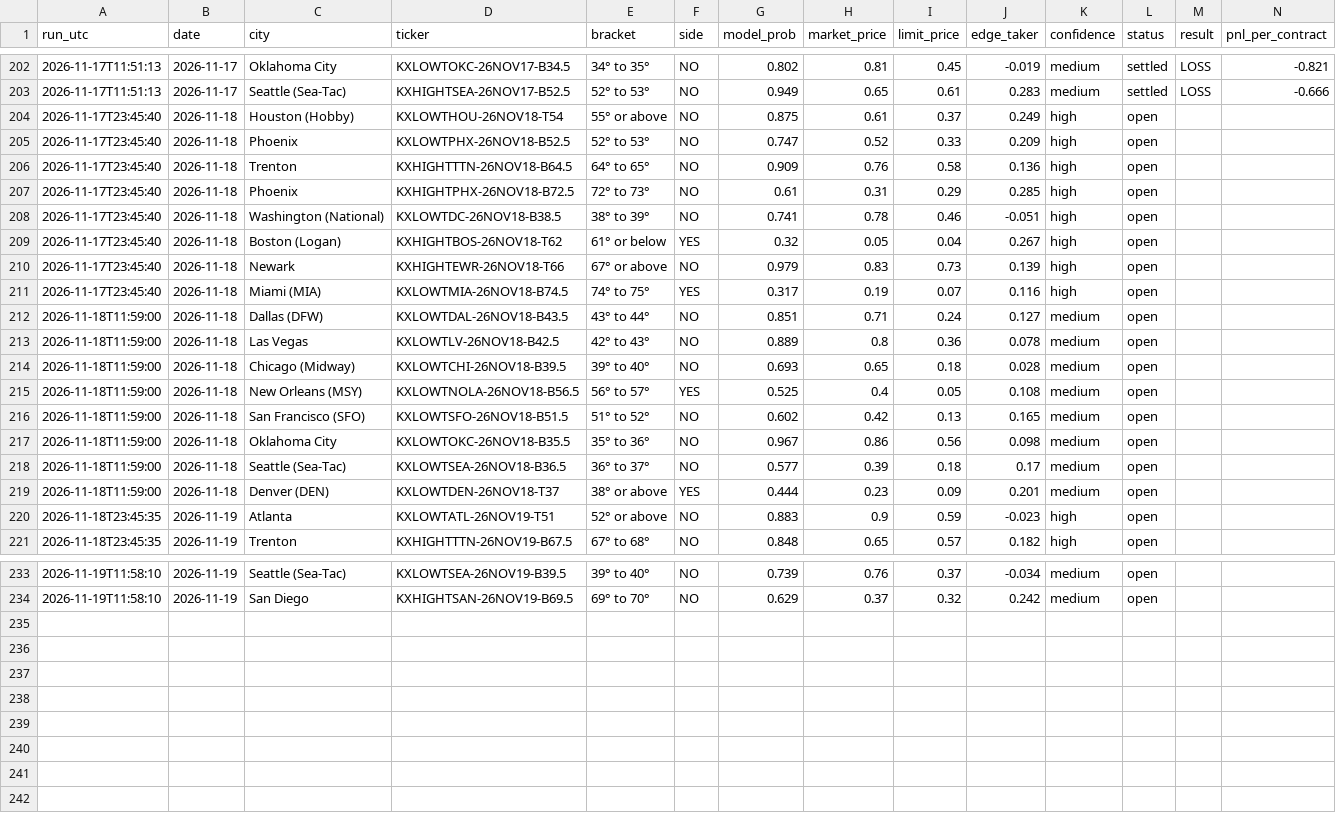
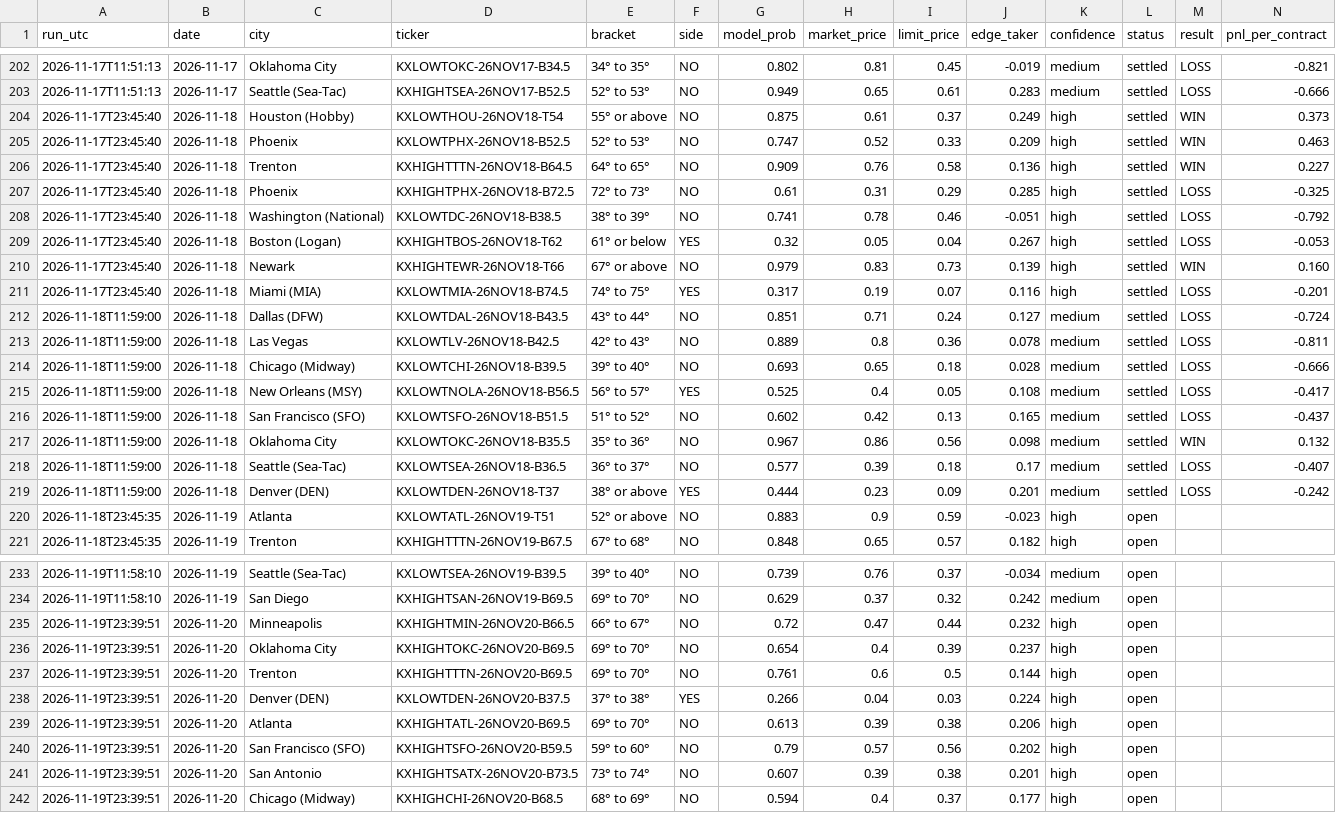
Before and after one commit to leosb16/kalshi-weather, a CSV file: results/picks.csv, drawn as a sheet; only a part is shown, gaps mark what is left out.

```diff
--- a/results/picks.csv
+++ b/results/picks.csv
@@ -203,18 +203,18 @@ run_utc,date,city,ticker,bracket,side,model_prob,market_price,limit_price,edge_t
 2026-11-17T11:51:13,2026-11-17,Seattle (Sea-Tac),KXHIGHTSEA-26NOV17-B52.5,52° to 53°,NO,0.949,0.65,0.61,0.283,medium,settled,LOSS,-0.666
-2026-11-17T23:45:40,2026-11-18,Houston (Hobby),KXLOWTHOU-26NOV18-T54,55° or above,NO,0.875,0.61,0.37,0.249,high,open,,
-2026-11-17T23:45:40,2026-11-18,Phoenix,KXLOWTPHX-26NOV18-B52.5,52° to 53°,NO,0.747,0.52,0.33,0.209,high,open,,
-2026-11-17T23:45:40,2026-11-18,Trenton,KXHIGHTTTN-26NOV18-B64.5,64° to 65°,NO,0.909,0.76,0.58,0.136,high,open,,
-2026-11-17T23:45:40,2026-11-18,Phoenix,KXHIGHTPHX-26NOV18-B72.5,72° to 73°,NO,0.61,0.31,0.29,0.285,high,open,,
-2026-11-17T23:45:40,2026-11-18,Washington (National),KXLOWTDC-26NOV18-B38.5,38° to 39°,NO,0.741,0.78,0.46,-0.051,high,open,,
-2026-11-17T23:45:40,2026-11-18,Boston (Logan),KXHIGHTBOS-26NOV18-T62,61° or below,YES,0.32,0.05,0.04,0.267,high,open,,
-2026-11-17T23:45:40,2026-11-18,Newark,KXHIGHTEWR-26NOV18-T66,67° or above,NO,0.979,0.83,0.73,0.139,high,open,,
-2026-11-17T23:45:40,2026-11-18,Miami (MIA),KXLOWTMIA-26NOV18-B74.5,74° to 75°,YES,0.317,0.19,0.07,0.116,high,open,,
-2026-11-18T11:59:00,2026-11-18,Dallas (DFW),KXLOWTDAL-26NOV18-B43.5,43° to 44°,NO,0.851,0.71,0.24,0.127,medium,open,,
-2026-11-18T11:59:00,2026-11-18,Las Vegas,KXLOWTLV-26NOV18-B42.5,42° to 43°,NO,0.889,0.8,0.36,0.078,medium,open,,
-2026-11-18T11:59:00,2026-11-18,Chicago (Midway),KXLOWTCHI-26NOV18-B39.5,39° to 40°,NO,0.693,0.65,0.18,0.028,medium,open,,
-2026-11-18T11:59:00,2026-11-18,New Orleans (MSY),KXLOWTNOLA-26NOV18-B56.5,56° to 57°,YES,0.525,0.4,0.05,0.108,medium,open,,
-2026-11-18T11:59:00,2026-11-18,San Francisco (SFO),KXLOWTSFO-26NOV18-B51.5,51° to 52°,NO,0.602,0.42,0.13,0.165,medium,open,,
-2026-11-18T11:59:00,2026-11-18,Oklahoma City,KXLOWTOKC-26NOV18-B35.5,35° to 36°,NO,0.967,0.86,0.56,0.098,medium,open,,
-2026-11-18T11:59:00,2026-11-18,Seattle (Sea-Tac),KXLOWTSEA-26NOV18-B36.5,36° to 37°,NO,0.577,0.39,0.18,0.17,medium,open,,
-2026-11-18T11:59:00,2026-11-18,Denver (DEN),KXLOWTDEN-26NOV18-T37,38° or above,YES,0.444,0.23,0.09,0.201,medium,open,,
+2026-11-17T23:45:40,2026-11-18,Houston (Hobby),KXLOWTHOU-26NOV18-T54,55° or above,NO,0.875,0.61,0.37,0.249,high,settled,WIN,0.373
+2026-11-17T23:45:40,2026-11-18,Phoenix,KXLOWTPHX-26NOV18-B52.5,52° to 53°,NO,0.747,0.52,0.33,0.209,high,settled,WIN,0.463
+2026-11-17T23:45:40,2026-11-18,Trenton,KXHIGHTTTN-26NOV18-B64.5,64° to 65°,NO,0.909,0.76,0.58,0.136,high,settled,WIN,0.227
+2026-11-17T23:45:40,2026-11-18,Phoenix,KXHIGHTPHX-26NOV18-B72.5,72° to 73°,NO,0.61,0.31,0.29,0.285,high,settled,LOSS,-0.325
+2026-11-17T23:45:40,2026-11-18,Washington (National),KXLOWTDC-26NOV18-B38.5,38° to 39°,NO,0.741,0.78,0.46,-0.051,high,settled,LOSS,-0.792
+2026-11-17T23:45:40,2026-11-18,Boston (Logan),KXHIGHTBOS-26NOV18-T62,61° or below,YES,0.32,0.05,0.04,0.267,high,settled,LOSS,-0.053
+2026-11-17T23:45:40,2026-11-18,Newark,KXHIGHTEWR-26NOV18-T66,67° or above,NO,0.979,0.83,0.73,0.139,high,settled,WIN,0.160
+2026-11-17T23:45:40,2026-11-18,Miami (MIA),KXLOWTMIA-26NOV18-B74.5,74° to 75°,YES,0.317,0.19,0.07,0.116,high,settled,LOSS,-0.201
+2026-11-18T11:59:00,2026-11-18,Dallas (DFW),KXLOWTDAL-26NOV18-B43.5,43° to 44°,NO,0.851,0.71,0.24,0.127,medium,settled,LOSS,-0.724
+2026-11-18T11:59:00,2026-11-18,Las Vegas,KXLOWTLV-26NOV18-B42.5,42° to 43°,NO,0.889,0.8,0.36,0.078,medium,settled,LOSS,-0.811
+2026-11-18T11:59:00,2026-11-18,Chicago (Midway),KXLOWTCHI-26NOV18-B39.5,39° to 40°,NO,0.693,0.65,0.18,0.028,medium,settled,LOSS,-0.666
+2026-11-18T11:59:00,2026-11-18,New Orleans (MSY),KXLOWTNOLA-26NOV18-B56.5,56° to 57°,YES,0.525,0.4,0.05,0.108,medium,settled,LOSS,-0.417
+2026-11-18T11:59:00,2026-11-18,San Francisco (SFO),KXLOWTSFO-26NOV18-B51.5,51° to 52°,NO,0.602,0.42,0.13,0.165,medium,settled,LOSS,-0.437
+2026-11-18T11:59:00,2026-11-18,Oklahoma City,KXLOWTOKC-26NOV18-B35.5,35° to 36°,NO,0.967,0.86,0.56,0.098,medium,settled,WIN,0.132
+2026-11-18T11:59:00,2026-11-18,Seattle (Sea-Tac),KXLOWTSEA-26NOV18-B36.5,36° to 37°,NO,0.577,0.39,0.18,0.17,medium,settled,LOSS,-0.407
+2026-11-18T11:59:00,2026-11-18,Denver (DEN),KXLOWTDEN-26NOV18-T37,38° or above,YES,0.444,0.23,0.09,0.201,medium,settled,LOSS,-0.242
 2026-11-18T23:45:35,2026-11-19,Atlanta,KXLOWTATL-26NOV19-T51,52° or above,NO,0.883,0.9,0.59,-0.023,high,open,,
@@ -234 +234,9 @@ run_utc,date,city,ticker,bracket,side,model_prob,market_price,limit_price,edge_t
 2026-11-19T11:58:10,2026-11-19,San Diego,KXHIGHTSAN-26NOV19-B69.5,69° to 70°,NO,0.629,0.37,0.32,0.242,medium,open,,
+2026-11-19T23:39:51,2026-11-20,Minneapolis,KXHIGHTMIN-26NOV20-B66.5,66° to 67°,NO,0.72,0.47,0.44,0.232,high,open,,
+2026-11-19T23:39:51,2026-11-20,Oklahoma City,KXHIGHTOKC-26NOV20-B69.5,69° to 70°,NO,0.654,0.4,0.39,0.237,high,open,,
+2026-11-19T23:39:51,2026-11-20,Trenton,KXHIGHTTTN-26NOV20-B69.5,69° to 70°,NO,0.761,0.6,0.5,0.144,high,open,,
+2026-11-19T23:39:51,2026-11-20,Denver (DEN),KXLOWTDEN-26NOV20-B37.5,37° to 38°,YES,0.266,0.04,0.03,0.224,high,open,,
+2026-11-19T23:39:51,2026-11-20,Atlanta,KXHIGHTATL-26NOV20-B69.5,69° to 70°,NO,0.613,0.39,0.38,0.206,high,open,,
+2026-11-19T23:39:51,2026-11-20,San Francisco (SFO),KXHIGHTSFO-26NOV20-B59.5,59° to 60°,NO,0.79,0.57,0.56,0.202,high,open,,
+2026-11-19T23:39:51,2026-11-20,San Antonio,KXHIGHTSATX-26NOV20-B73.5,73° to 74°,NO,0.607,0.39,0.38,0.201,high,open,,
+2026-11-19T23:39:51,2026-11-20,Chicago (Midway),KXHIGHCHI-26NOV20-B68.5,68° to 69°,NO,0.594,0.4,0.37,0.177,high,open,,
```
Also changed, not shown: results/dash_markets.csv, results/dash_picks.csv, 3 other files.
